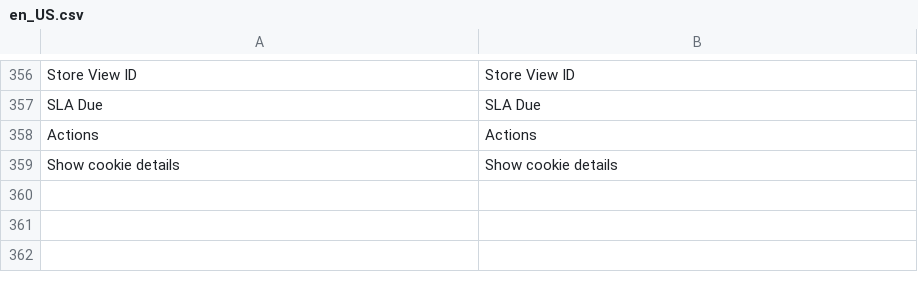
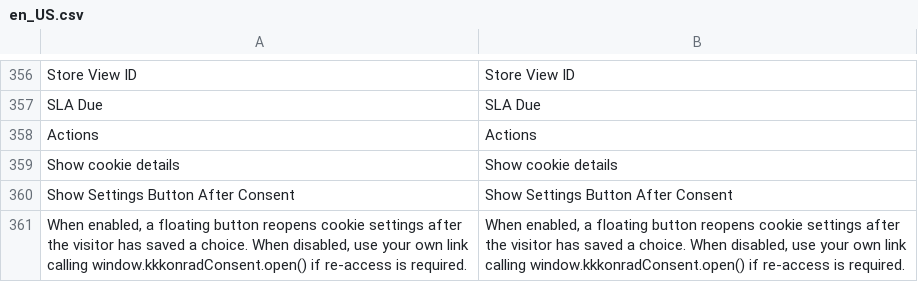
Before and after one commit to kkkonrad/magento2-gdpr, a CSV file: i18n/en_US.csv, drawn as a sheet; only a part is shown, gaps mark what is left out.

```diff
--- a/i18n/en_US.csv
+++ b/i18n/en_US.csv
@@ -359 +359,3 @@ Actions,Actions
 "Show cookie details","Show cookie details"
+"Show Settings Button After Consent","Show Settings Button After Consent"
+"When enabled, a floating button reopens cookie settings after the visitor has saved a choice. When disabled, use your own link calling window.kkkonradConsent.open() if re-access is required.","When enabled, a floating button reopens cookie settings after the visitor has saved a choice. When disabled, use your own link calling window.kkkonradConsent.open() if re-access is required."
```
Also changed, not shown: i18n/pl_PL.csv, 6 other files.
